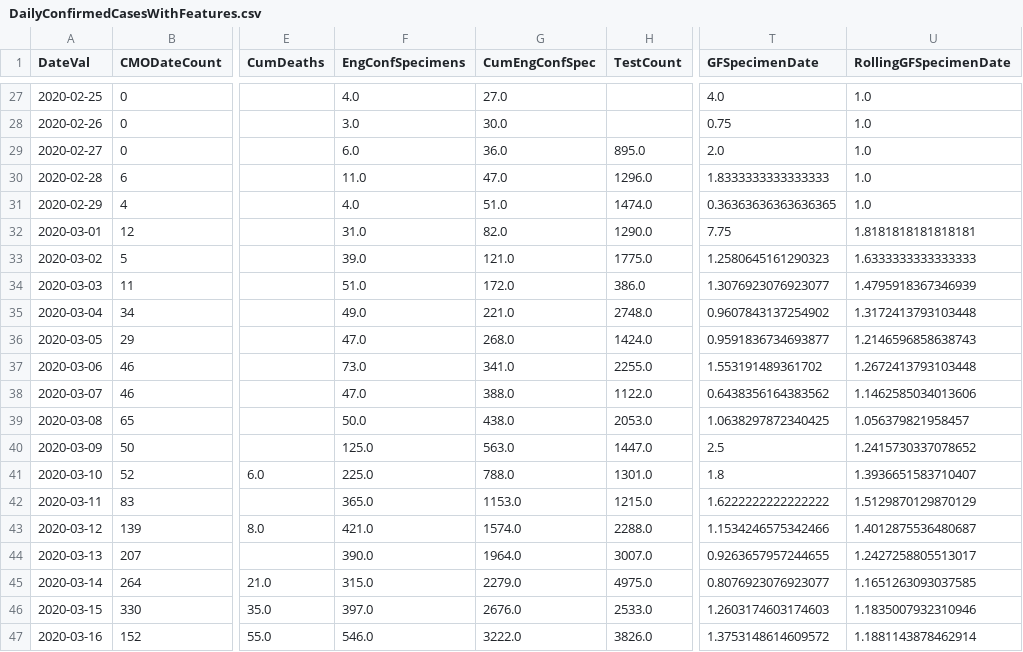
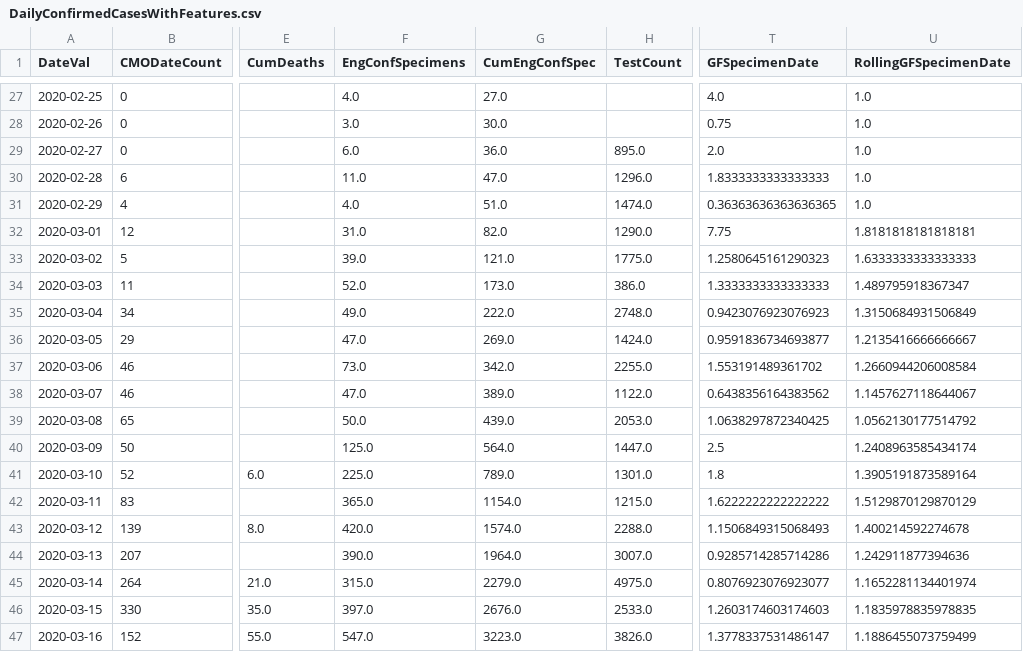
Before and after one commit to girotobial/covid-19-uk, a CSV file: data/DailyConfirmedCasesWithFeatures.csv, drawn as a sheet; only a part is shown, gaps mark what is left out; the diff covers the shown part only; the diff names each change by its address in the sheet, - before the commit and + after, or states it on an @@ line.

```diff
--- a/data/DailyConfirmedCasesWithFeatures.csv
+++ b/data/DailyConfirmedCasesWithFeatures.csv
-F34 (EngConfSpecimens): 51.0
+F34 (EngConfSpecimens): 52.0
-G34 (CumEngConfSpec): 172.0
+G34 (CumEngConfSpec): 173.0
-T34 (GFSpecimenDate): 1.3076923076923077
+T34 (GFSpecimenDate): 1.3333333333333333
-U34 (RollingGFSpecimenDate): 1.4795918367346939
+U34 (RollingGFSpecimenDate): 1.489795918367347
-G35 (CumEngConfSpec): 221.0
+G35 (CumEngConfSpec): 222.0
-T35 (GFSpecimenDate): 0.9607843137254902
+T35 (GFSpecimenDate): 0.9423076923076923
-U35 (RollingGFSpecimenDate): 1.3172413793103448
+U35 (RollingGFSpecimenDate): 1.3150684931506849
-G36 (CumEngConfSpec): 268.0
+G36 (CumEngConfSpec): 269.0
-U36 (RollingGFSpecimenDate): 1.2146596858638743
+U36 (RollingGFSpecimenDate): 1.2135416666666667
-G37 (CumEngConfSpec): 341.0
+G37 (CumEngConfSpec): 342.0
-U37 (RollingGFSpecimenDate): 1.2672413793103448
+U37 (RollingGFSpecimenDate): 1.2660944206008584
-G38 (CumEngConfSpec): 388.0
+G38 (CumEngConfSpec): 389.0
-U38 (RollingGFSpecimenDate): 1.1462585034013606
+U38 (RollingGFSpecimenDate): 1.1457627118644067
-G39 (CumEngConfSpec): 438.0
+G39 (CumEngConfSpec): 439.0
-U39 (RollingGFSpecimenDate): 1.056379821958457
+U39 (RollingGFSpecimenDate): 1.0562130177514792
-G40 (CumEngConfSpec): 563.0
+G40 (CumEngConfSpec): 564.0
-U40 (RollingGFSpecimenDate): 1.2415730337078652
+U40 (RollingGFSpecimenDate): 1.2408963585434174
-G41 (CumEngConfSpec): 788.0
+G41 (CumEngConfSpec): 789.0
-U41 (RollingGFSpecimenDate): 1.3936651583710407
+U41 (RollingGFSpecimenDate): 1.3905191873589164
-G42 (CumEngConfSpec): 1153.0
+G42 (CumEngConfSpec): 1154.0
-F43 (EngConfSpecimens): 421.0
+F43 (EngConfSpecimens): 420.0
-T43 (GFSpecimenDate): 1.1534246575342466
+T43 (GFSpecimenDate): 1.1506849315068493
-U43 (RollingGFSpecimenDate): 1.4012875536480687
+U43 (RollingGFSpecimenDate): 1.400214592274678
-T44 (GFSpecimenDate): 0.9263657957244655
+T44 (GFSpecimenDate): 0.9285714285714286
-U44 (RollingGFSpecimenDate): 1.2427258805513017
+U44 (RollingGFSpecimenDate): 1.242911877394636
-U45 (RollingGFSpecimenDate): 1.1651263093037585
+U45 (RollingGFSpecimenDate): 1.1652281134401974
-U46 (RollingGFSpecimenDate): 1.1835007932310946
+U46 (RollingGFSpecimenDate): 1.1835978835978835
-F47 (EngConfSpecimens): 546.0
+F47 (EngConfSpecimens): 547.0
-G47 (CumEngConfSpec): 3222.0
+G47 (CumEngConfSpec): 3223.0
-T47 (GFSpecimenDate): 1.3753148614609572
+T47 (GFSpecimenDate): 1.3778337531486147
-U47 (RollingGFSpecimenDate): 1.1881143878462914
+U47 (RollingGFSpecimenDate): 1.1886455073759499
```
Also changed, not shown: 1 added row and 135 edited cells elsewhere in this file, data/DailyConfirmedCases.csv, 9 other files.
